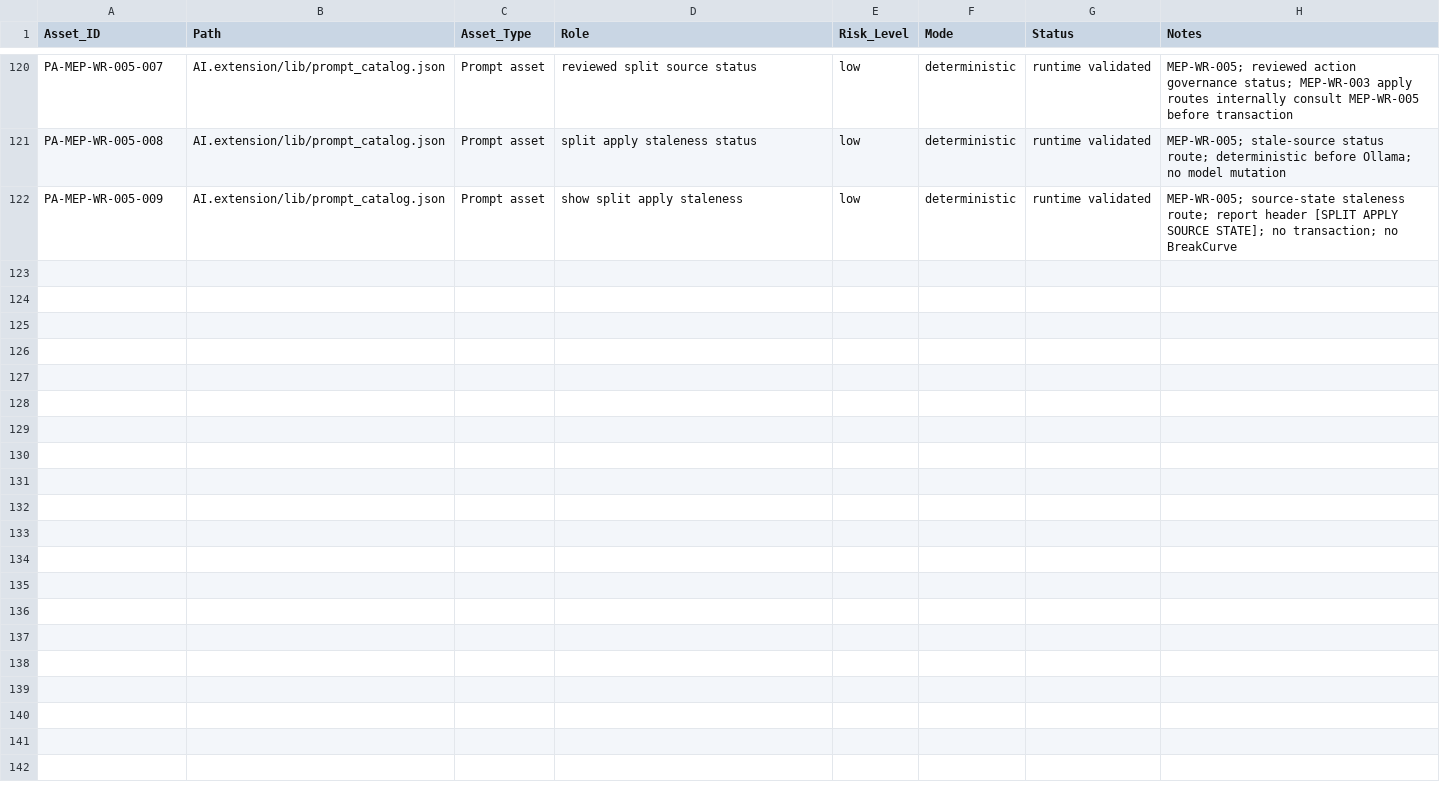
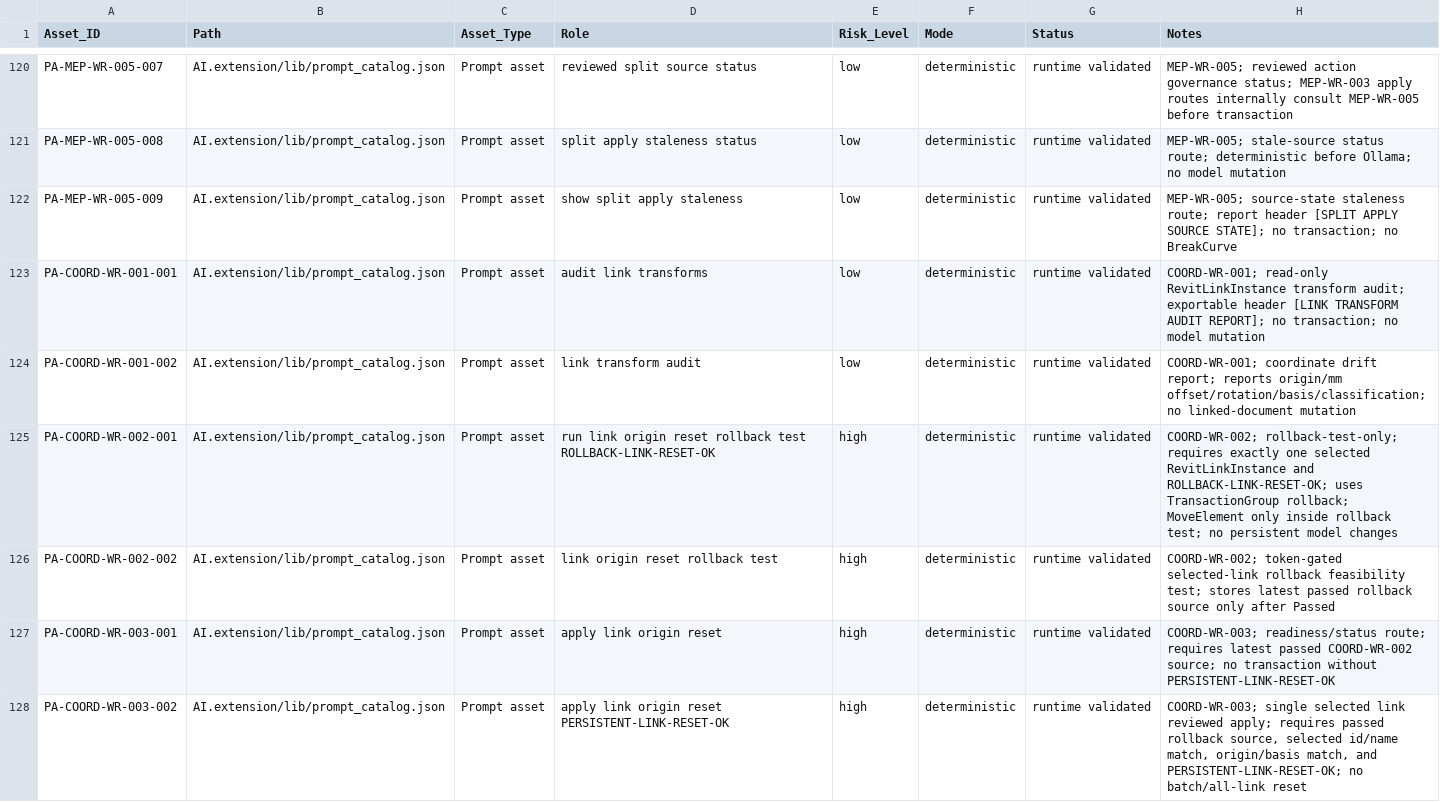
Before and after one commit to BIM3DNA/AI-Systems-Intelligent-Automation, a CSV file: WBSO/Data_Models/prompt_asset_manifest.csv, drawn as a sheet; only a part is shown, gaps mark what is left out; the diff names each change by its address in the sheet, - before the commit and + after, or states it on an @@ line.

```diff
--- a/WBSO/Data_Models/prompt_asset_manifest.csv
+++ b/WBSO/Data_Models/prompt_asset_manifest.csv
+row 123: PA-COORD-WR-001-001 | AI.extension/lib/prompt_catalog.json | Prompt asset | audit link transforms | low | deterministic | runtime validated | COORD-WR-001; read-only RevitLinkInstance transform audit; exportable header [LINK TRANSFORM AUDIT REPORT]; no transaction; no model mutation
+row 124: PA-COORD-WR-001-002 | AI.extension/lib/prompt_catalog.json | Prompt asset | link transform audit | low | deterministic | runtime validated | COORD-WR-001; coordinate drift report; reports origin/mm offset/rotation/basis/classification; no linked-document mutation
+row 125: PA-COORD-WR-002-001 | AI.extension/lib/prompt_catalog.json | Prompt asset | run link origin reset rollback test ROLLBACK-LINK-RESET-OK | high | deterministic | runtime validated | COORD-WR-002; rollback-test-only; requires exactly one selected RevitLinkInstance and ROLLBACK-LINK-RESET-OK; uses TransactionGroup rollback; MoveElement only inside rollback test; no persistent model changes
+row 126: PA-COORD-WR-002-002 | AI.extension/lib/prompt_catalog.json | Prompt asset | link origin reset rollback test | high | deterministic | runtime validated | COORD-WR-002; token-gated selected-link rollback feasibility test; stores latest passed rollback source only after Passed
+row 127: PA-COORD-WR-003-001 | AI.extension/lib/prompt_catalog.json | Prompt asset | apply link origin reset | high | deterministic | runtime validated | COORD-WR-003; readiness/status route; requires latest passed COORD-WR-002 source; no transaction without PERSISTENT-LINK-RESET-OK
+row 128: PA-COORD-WR-003-002 | AI.extension/lib/prompt_catalog.json | Prompt asset | apply link origin reset PERSISTENT-LINK-RESET-OK | high | deterministic | runtime validated | COORD-WR-003; single selected link reviewed apply; requires passed rollback source, selected id/name match, origin/basis match, and PERSISTENT-LINK-RESET-OK; no batch/all-link reset
```
Also changed, not shown: WBSO/Testing_Validation/experiment_log.csv, 9 other files.
